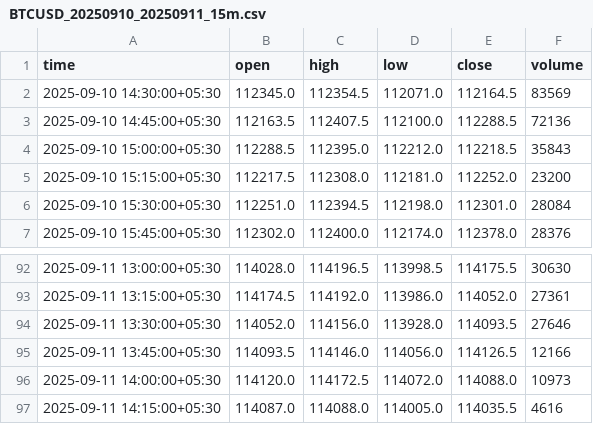
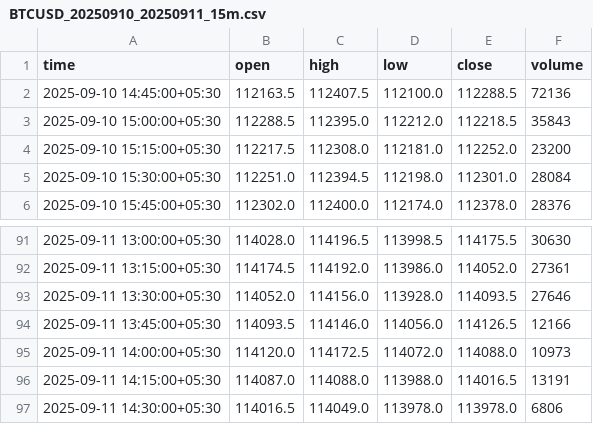
Before and after one commit to profit-adda-web/Chartbot, a CSV file: BTCUSD_20250910_20250911_15m.csv, drawn as a sheet; only a part is shown, gaps mark what is left out.

```diff
--- a/BTCUSD_20250910_20250911_15m.csv
+++ b/BTCUSD_20250910_20250911_15m.csv
@@ -1,3 +1,2 @@
 time,open,high,low,close,volume
-2025-09-10 14:30:00+05:30,112345.0,112354.5,112071.0,112164.5,83569
 2025-09-10 14:45:00+05:30,112163.5,112407.5,112100.0,112288.5,72136
@@ -96,2 +95,3 @@ time,open,high,low,close,volume
 2025-09-11 14:00:00+05:30,114120.0,114172.5,114072.0,114088.0,10973
-2025-09-11 14:15:00+05:30,114087.0,114088.0,114005.0,114035.5,4616
+2025-09-11 14:15:00+05:30,114087.0,114088.0,113988.0,114016.5,13191
+2025-09-11 14:30:00+05:30,114016.5,114049.0,113978.0,113978.0,6806
```
